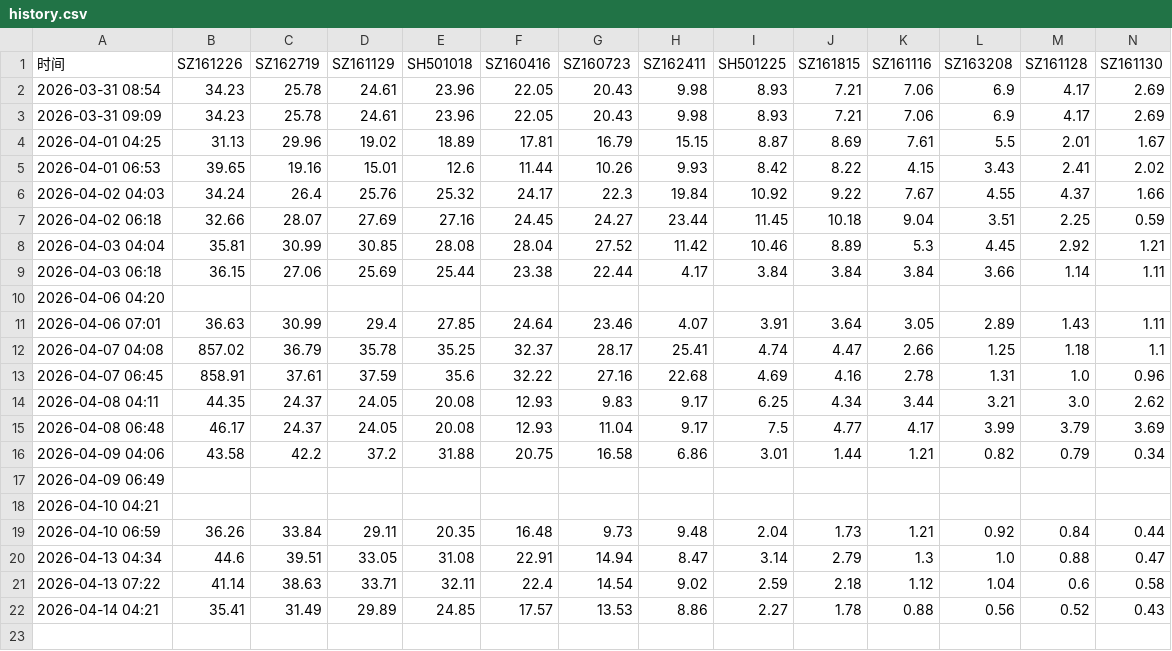
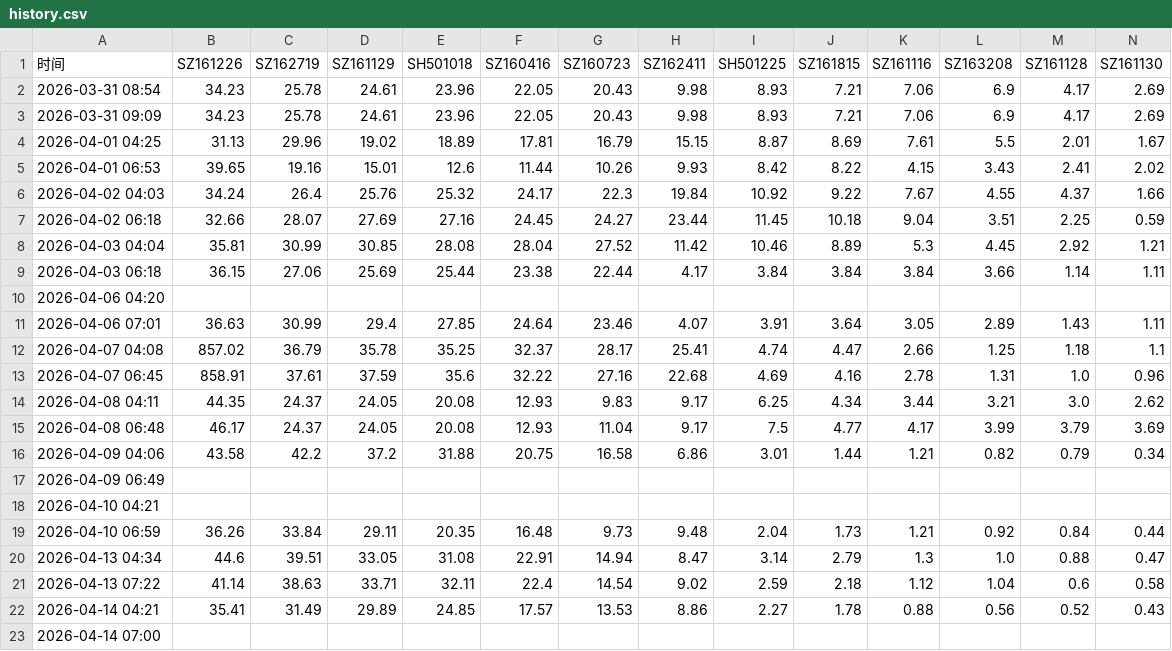
Before and after one commit to feixue1314/LOF-monitor, a CSV file: history.csv, drawn as a sheet; only a part is shown; rows hold the shown columns only; the diff names each change by its address in the sheet, - before the commit and + after, or states it on an @@ line.

```diff
--- a/history.csv
+++ b/history.csv
+row 23: 2026-04-14 07:00
```
